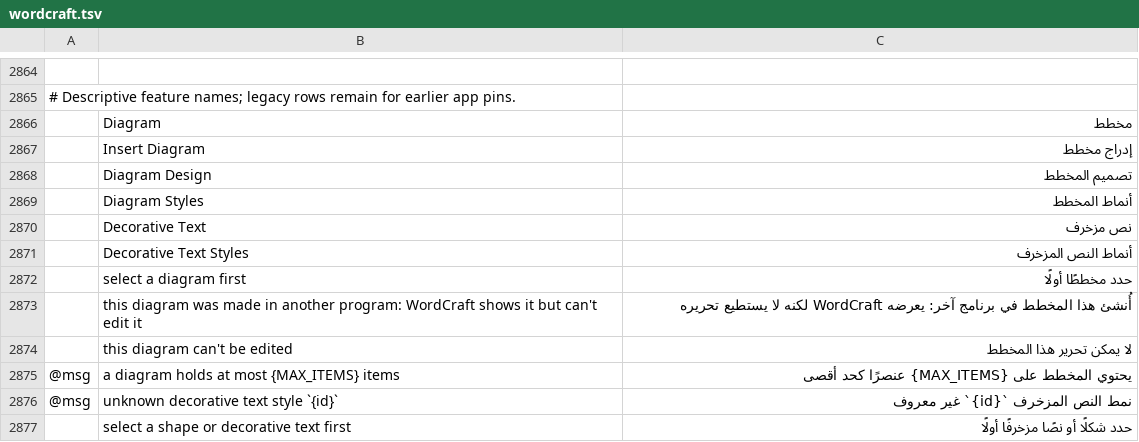
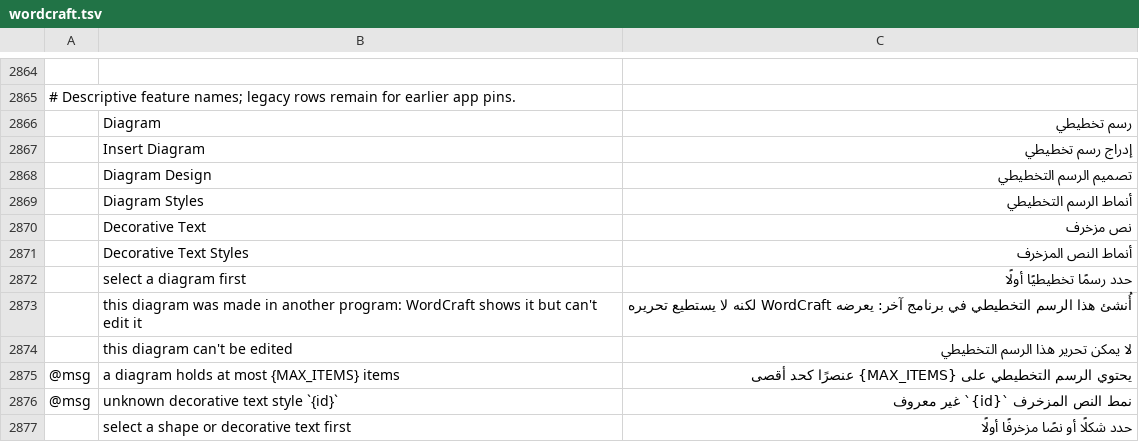
Before and after one commit to FredApps/craft-i18n, a TSV file: locales/ar/wordcraft.tsv, drawn as a sheet; only a part is shown, gaps mark what is left out; the diff names each change by its address in the sheet, - before the commit and + after, or states it on an @@ line.

```diff
--- a/locales/ar/wordcraft.tsv
+++ b/locales/ar/wordcraft.tsv
-C2866: مخطط
+C2866: رسم تخطيطي
-C2867: إدراج مخطط
+C2867: إدراج رسم تخطيطي
-C2868: تصميم المخطط
+C2868: تصميم الرسم التخطيطي
-C2869: أنماط المخطط
+C2869: أنماط الرسم التخطيطي
-C2872: حدد مخططًا أولًا
+C2872: حدد رسمًا تخطيطيًا أولًا
-C2873: أُنشئ هذا المخطط في برنامج…
+C2873: أُنشئ هذا الرسم التخطيطي في برنامج…
-C2874: لا يمكن تحرير هذا المخطط
+C2874: لا يمكن تحرير هذا الرسم التخطيطي
-C2875: يحتوي المخطط على {MAX_ITEMS}…
+C2875: يحتوي الرسم التخطيطي على {MAX_ITEMS}…
```
Also changed, not shown: locales/bg/wordcraft.tsv, locales/de/wordcraft.tsv, 5 other files.
